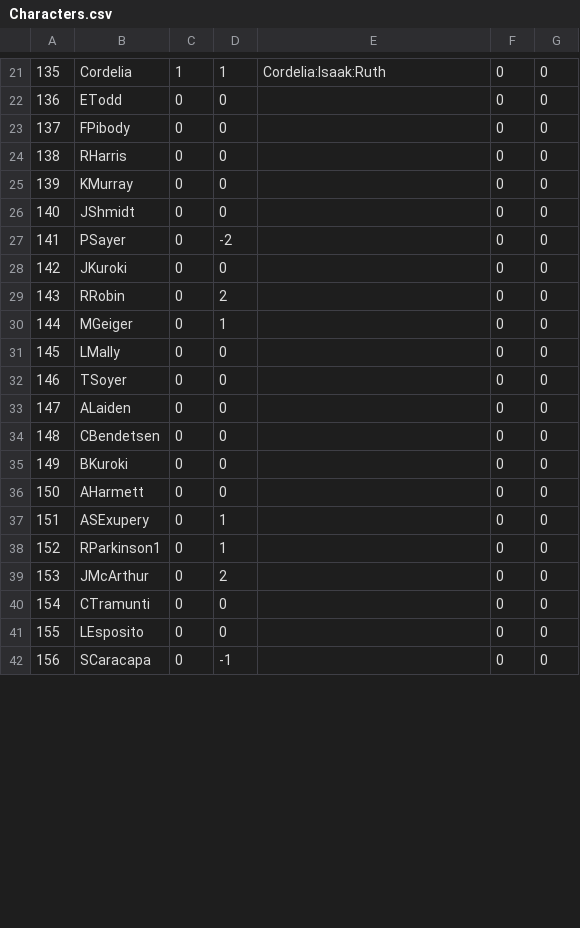
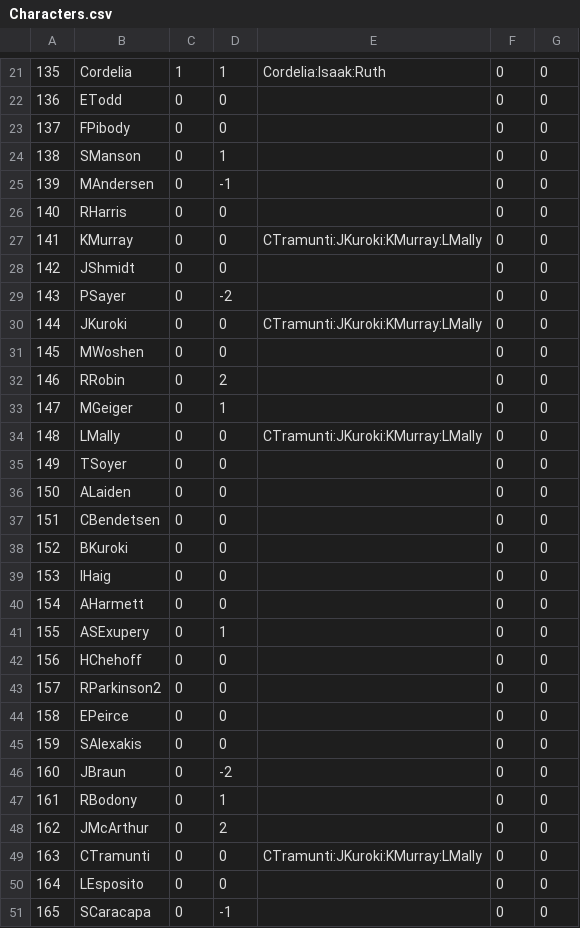
Before and after one commit to Kreyl/ArmletBT, a CSV file: MusicProcessor/Characters.csv, drawn as a sheet; only a part is shown, gaps mark what is left out; addresses are those after the commit; the diff covers the shown part only; the diff names each change by its address in the sheet, - before the commit and + after, or states it on an @@ line.

Commit message:
doganAmount valid limits expanded; Character ID range expanded to 255; Data update

```diff
--- a/MusicProcessor/Characters.csv
+++ b/MusicProcessor/Characters.csv
@@ column A renumbered between rows 11 and 91 @@
@@ row 81 moved to row 24: 138 @@
@@ row 82 moved to row 25: 139 @@
-E27: (empty)
+E27: CTramunti:JKuroki:KMurray:LMally
-E30: (empty)
+E30: CTramunti:JKuroki:KMurray:LMally
+row 31: 145 | MWoshen | 0 | 0 |  | 0 | 0
-E34: (empty)
+E34: CTramunti:JKuroki:KMurray:LMally
+row 39: 153 | IHaig | 0 | 0 |  | 0 | 0
+row 42: 156 | HChehoff | 0 | 0 |  | 0 | 0
+row 43: 157 | RParkinson2 | 0 | 0 |  | 0 | 0
@@ row 84 moved to row 44: 158 @@
+row 45: 159 | SAlexakis | 0 | 0 |  | 0 | 0
+row 46: 160 | JBraun | 0 | -2 |  | 0 | 0
-B47: RParkinson1
+B47: RBodony
-E49: (empty)
+E49: CTramunti:JKuroki:KMurray:LMally
```
Also changed, not shown: 1 added row, 1 moved row and 4 edited cells elsewhere in this file, MusicProcessor/Emotions.csv, MusicProcessor/Reasons.csv, 4 other files.
